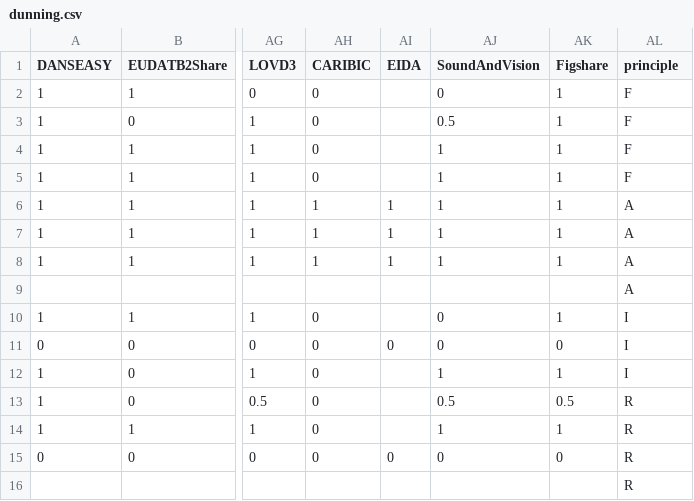
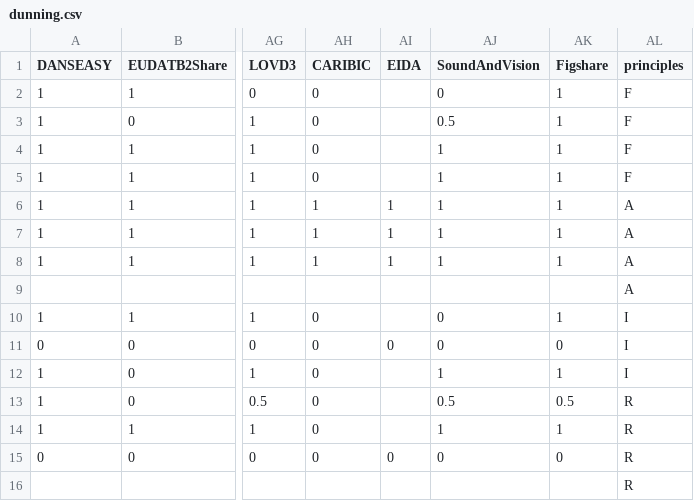
Before and after one commit to sbonaretti/FAIR_metrics, a CSV file: code/dunning.csv, drawn as a sheet; only a part is shown, gaps mark what is left out; the diff names each change by its address in the sheet, - before the commit and + after, or states it on an @@ line.

Commit message:
principleS

```diff
--- a/code/dunning.csv
+++ b/code/dunning.csv
-AL1: principle
+AL1: principles
```
